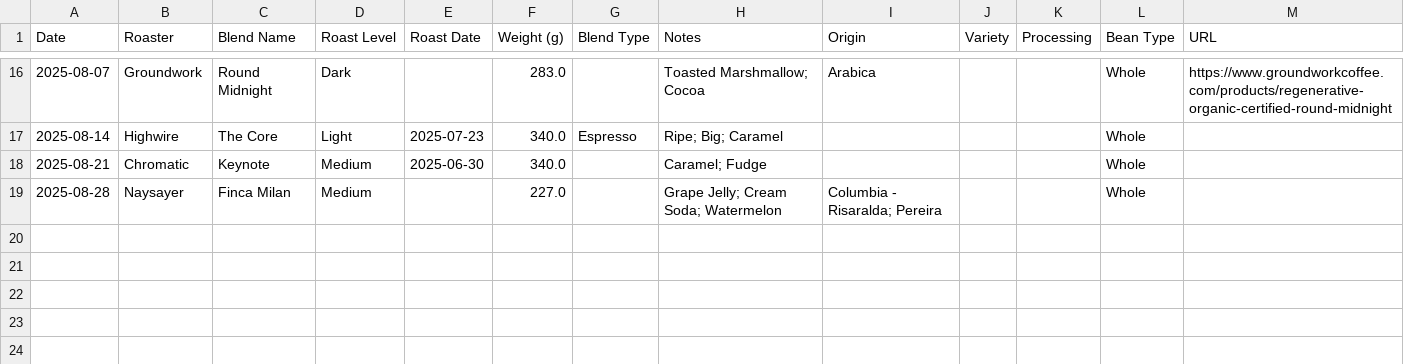
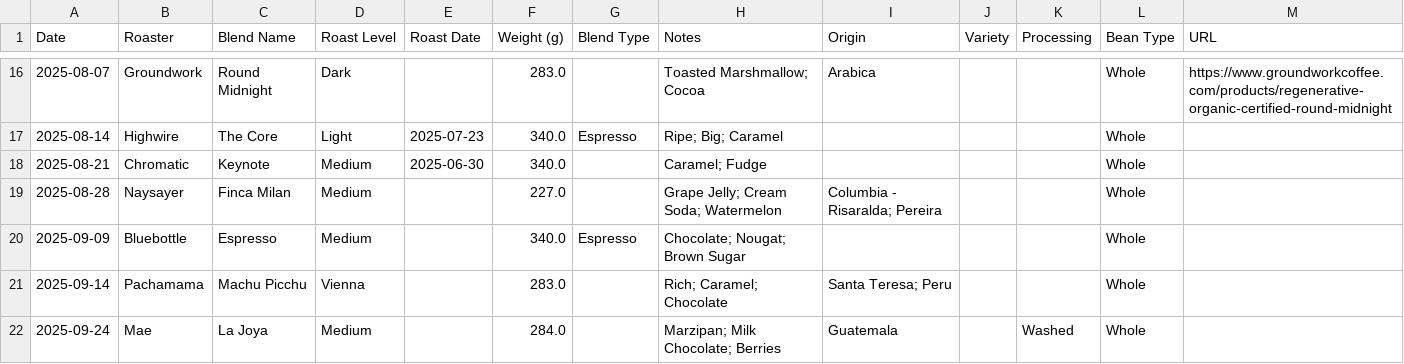
Before and after one commit to AntonioPelayo/coffee-canary, a CSV file: data/coffee_beans.csv, drawn as a sheet; only a part is shown, gaps mark what is left out; the diff names each change by its address in the sheet, - before the commit and + after, or states it on an @@ line.

```diff
--- a/data/coffee_beans.csv
+++ b/data/coffee_beans.csv
+row 20: 2025-09-09 | Bluebottle | Espresso | Medium |  | 340.0 | Espresso | Chocolate; Nougat; Brown Sugar |  |  |  | Whole
+row 21: 2025-09-14 | Pachamama | Machu Picchu | Vienna |  | 283.0 |  | Rich; Caramel; Chocolate | Santa Teresa; Peru |  |  | Whole
+row 22: 2025-09-24 | Mae | La Joya | Medium |  | 284.0 |  | Marzipan; Milk Chocolate; Berries | Guatemala |  | Washed | Whole
```
Also changed, not shown: data/coffee_roasters.csv, 5 other files.
